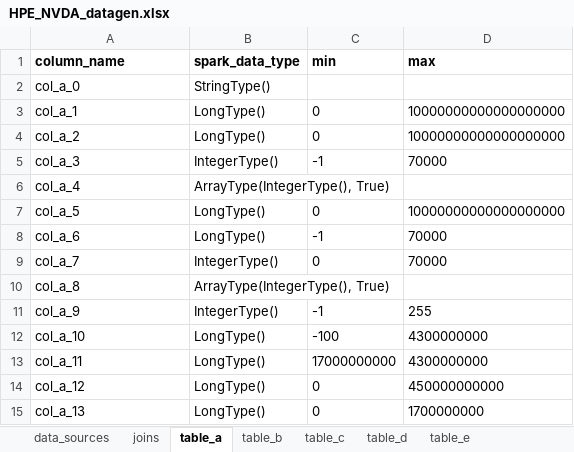
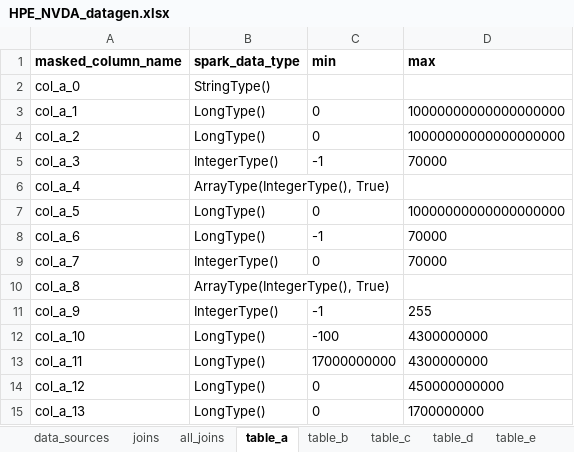
Before and after one commit to Bears-R-Us/test-data, an Excel workbook: HPE_NVDA_datagen.xlsx, sheet table_a, drawn as a sheet; values as stored, in another font and other column widths than the file's, no borders; the diff names each change by its address in the sheet, - before the commit and + after, or states it on an @@ line.

Commit message:
updating the excel sheet and adding the associated notebook

```diff
--- a/HPE_NVDA_datagen.xlsx (sheet table_a)
+++ b/HPE_NVDA_datagen.xlsx (sheet table_a)
+sheet tab: all_joins
-A1: column_name
+A1: masked_column_name
```
Also changed, not shown: sheet table_d, 1 other file.
